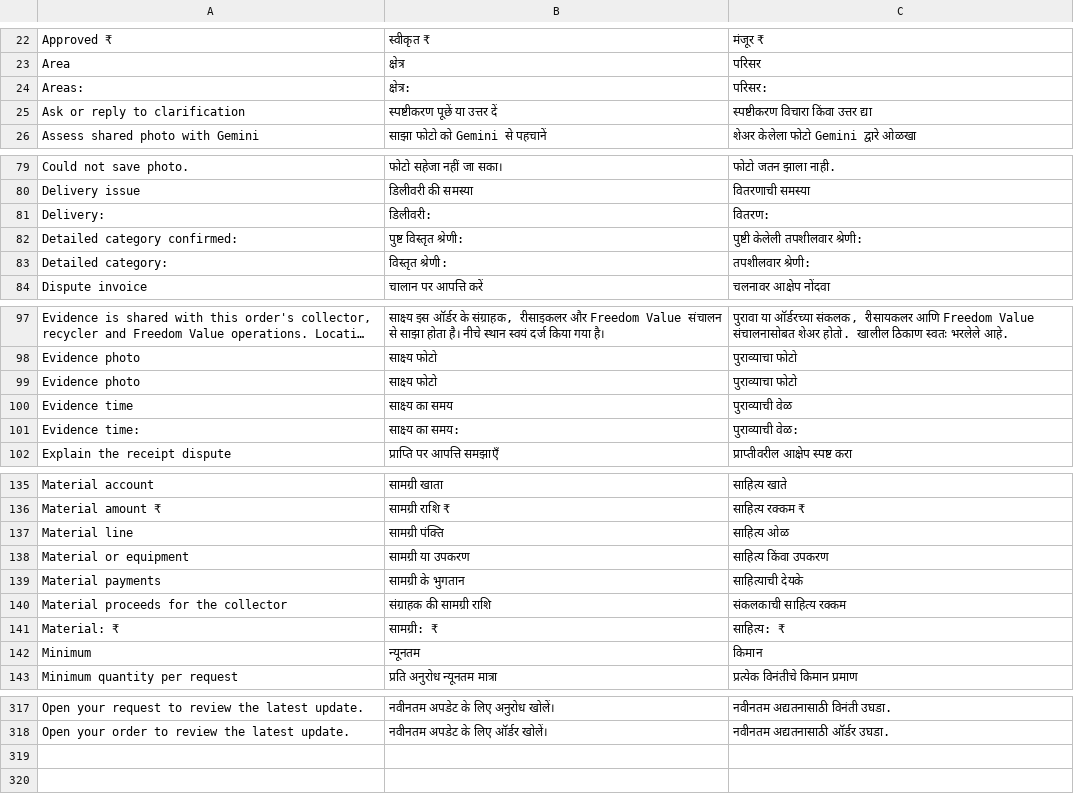
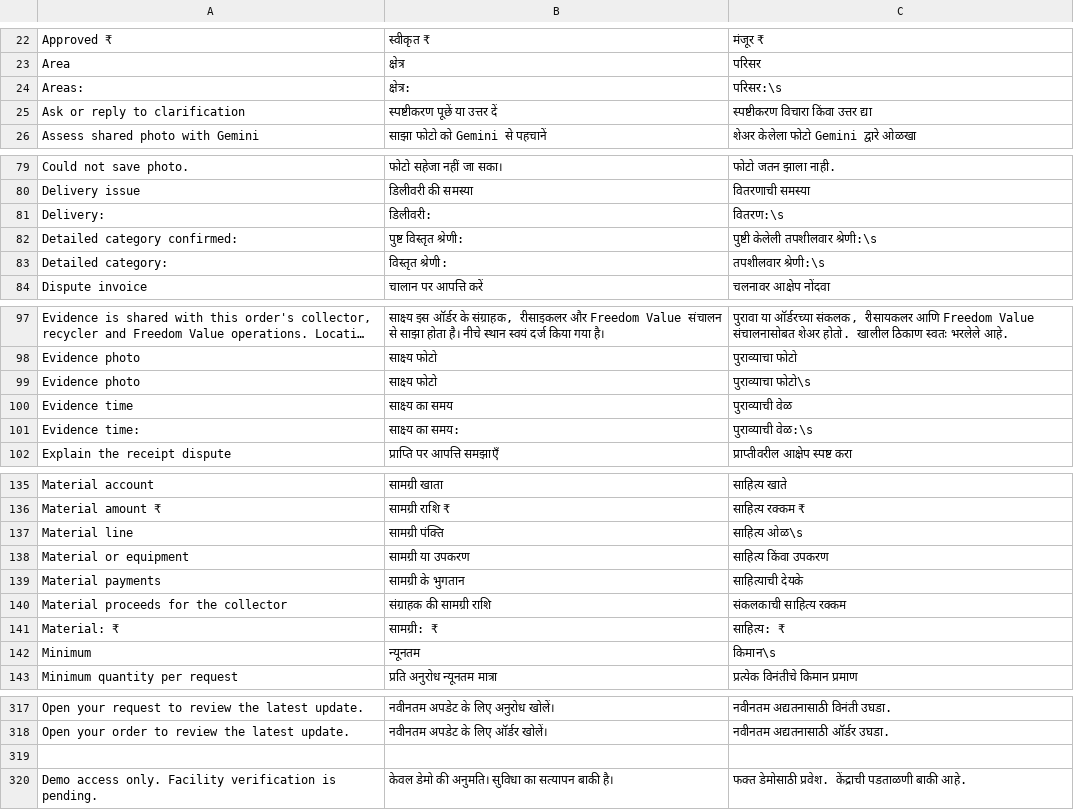
Before and after one commit to orcazen9-png/application-ewaste, a TSV file: native-android/ui-translations.tsv, drawn as a sheet; only a part is shown, gaps mark what is left out; long unchanged cells end in …; the diff covers the shown part only; the diff names each change by its address in the sheet, - before the commit and + after, or states it on an @@ line.

```diff
--- a/native-android/ui-translations.tsv
+++ b/native-android/ui-translations.tsv
-C24: परिसर:
+C24: परिसर:\s
-C81: वितरण:
+C81: वितरण:\s
-C82: पुष्टी केलेली तपशीलवार श्रेणी:
+C82: पुष्टी केलेली तपशीलवार श्रेणी:\s
-C83: तपशीलवार श्रेणी:
+C83: तपशीलवार श्रेणी:\s
-C99: पुराव्याचा फोटो
+C99: पुराव्याचा फोटो\s
-C101: पुराव्याची वेळ:
+C101: पुराव्याची वेळ:\s
-C137: साहित्य ओळ
+C137: साहित्य ओळ\s
-C142: किमान
+C142: किमान\s
+row 319: (empty)
+row 320: Demo access only. Facility verification is pending. | केवल डेमो की अनुमति। सुविधा का सत्यापन बाकी है। | फक्त डेमोसाठी प्रवेश. केंद्राची पडताळणी बाकी आहे.
```
Also changed, not shown: 14 edited cells elsewhere in this file, 21 other files.
